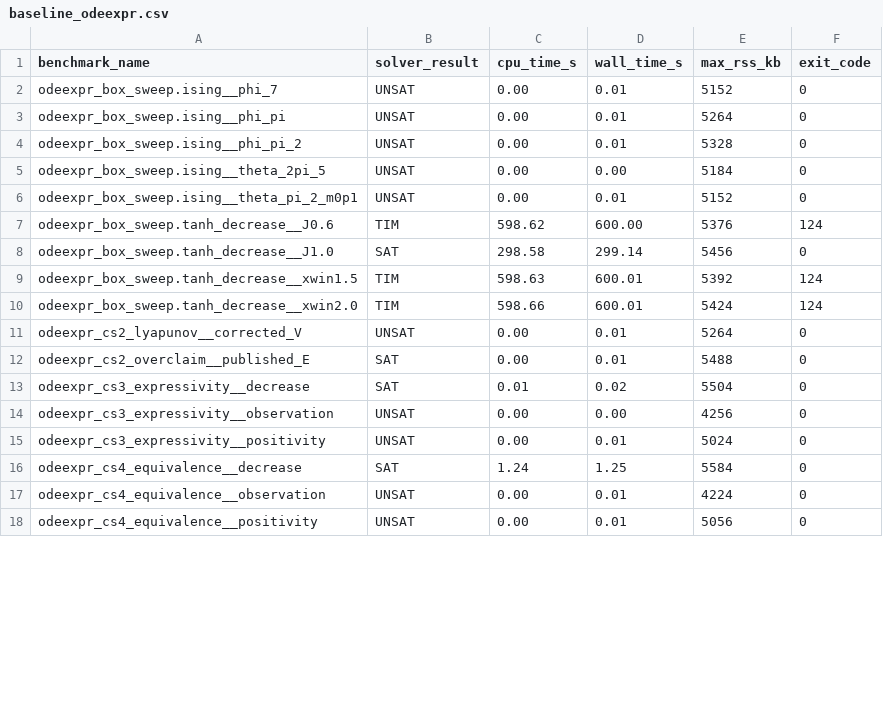
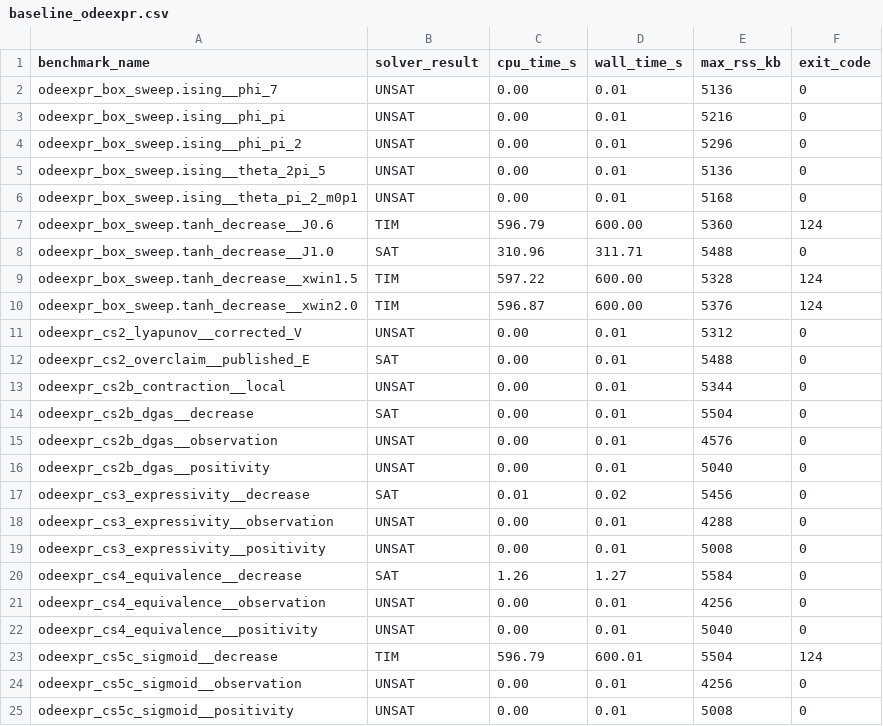
Before and after one commit to ncsys-lab/dReal-CMake, a CSV file: benchmark/baseline_odeexpr.csv, drawn as a sheet; only a part is shown; the diff covers the shown part only.

```diff
--- a/benchmark/baseline_odeexpr.csv
+++ b/benchmark/baseline_odeexpr.csv
@@ -1,18 +1,25 @@
 benchmark_name,solver_result,cpu_time_s,wall_time_s,max_rss_kb,exit_code
-odeexpr_box_sweep.ising__phi_7,UNSAT,0.00,0.01,5152,0
-odeexpr_box_sweep.ising__phi_pi,UNSAT,0.00,0.01,5264,0
-odeexpr_box_sweep.ising__phi_pi_2,UNSAT,0.00,0.01,5328,0
-odeexpr_box_sweep.ising__theta_2pi_5,UNSAT,0.00,0.00,5184,0
-odeexpr_box_sweep.ising__theta_pi_2_m0p1,UNSAT,0.00,0.01,5152,0
-odeexpr_box_sweep.tanh_decrease__J0.6,TIM,598.62,600.00,5376,124
-odeexpr_box_sweep.tanh_decrease__J1.0,SAT,298.58,299.14,5456,0
-odeexpr_box_sweep.tanh_decrease__xwin1.5,TIM,598.63,600.01,5392,124
-odeexpr_box_sweep.tanh_decrease__xwin2.0,TIM,598.66,600.01,5424,124
-odeexpr_cs2_lyapunov__corrected_V,UNSAT,0.00,0.01,5264,0
+odeexpr_box_sweep.ising__phi_7,UNSAT,0.00,0.01,5136,0
+odeexpr_box_sweep.ising__phi_pi,UNSAT,0.00,0.01,5216,0
+odeexpr_box_sweep.ising__phi_pi_2,UNSAT,0.00,0.01,5296,0
+odeexpr_box_sweep.ising__theta_2pi_5,UNSAT,0.00,0.01,5136,0
+odeexpr_box_sweep.ising__theta_pi_2_m0p1,UNSAT,0.00,0.01,5168,0
+odeexpr_box_sweep.tanh_decrease__J0.6,TIM,596.79,600.00,5360,124
+odeexpr_box_sweep.tanh_decrease__J1.0,SAT,310.96,311.71,5488,0
+odeexpr_box_sweep.tanh_decrease__xwin1.5,TIM,597.22,600.00,5328,124
+odeexpr_box_sweep.tanh_decrease__xwin2.0,TIM,596.87,600.00,5376,124
+odeexpr_cs2_lyapunov__corrected_V,UNSAT,0.00,0.01,5312,0
 odeexpr_cs2_overclaim__published_E,SAT,0.00,0.01,5488,0
-odeexpr_cs3_expressivity__decrease,SAT,0.01,0.02,5504,0
-odeexpr_cs3_expressivity__observation,UNSAT,0.00,0.00,4256,0
-odeexpr_cs3_expressivity__positivity,UNSAT,0.00,0.01,5024,0
-odeexpr_cs4_equivalence__decrease,SAT,1.24,1.25,5584,0
-odeexpr_cs4_equivalence__observation,UNSAT,0.00,0.01,4224,0
-odeexpr_cs4_equivalence__positivity,UNSAT,0.00,0.01,5056,0
+odeexpr_cs2b_contraction__local,UNSAT,0.00,0.01,5344,0
+odeexpr_cs2b_dgas__decrease,SAT,0.00,0.01,5504,0
+odeexpr_cs2b_dgas__observation,UNSAT,0.00,0.01,4576,0
+odeexpr_cs2b_dgas__positivity,UNSAT,0.00,0.01,5040,0
+odeexpr_cs3_expressivity__decrease,SAT,0.01,0.02,5456,0
+odeexpr_cs3_expressivity__observation,UNSAT,0.00,0.01,4288,0
+odeexpr_cs3_expressivity__positivity,UNSAT,0.00,0.01,5008,0
+odeexpr_cs4_equivalence__decrease,SAT,1.26,1.27,5584,0
+odeexpr_cs4_equivalence__observation,UNSAT,0.00,0.01,4256,0
+odeexpr_cs4_equivalence__positivity,UNSAT,0.00,0.01,5040,0
+odeexpr_cs5c_sigmoid__decrease,TIM,596.79,600.01,5504,124
+odeexpr_cs5c_sigmoid__observation,UNSAT,0.00,0.01,4256,0
+odeexpr_cs5c_sigmoid__positivity,UNSAT,0.00,0.01,5008,0
```
Also changed, not shown: 42 edited cells elsewhere in this file, benchmark/baseline_local.csv, 7 other files.
